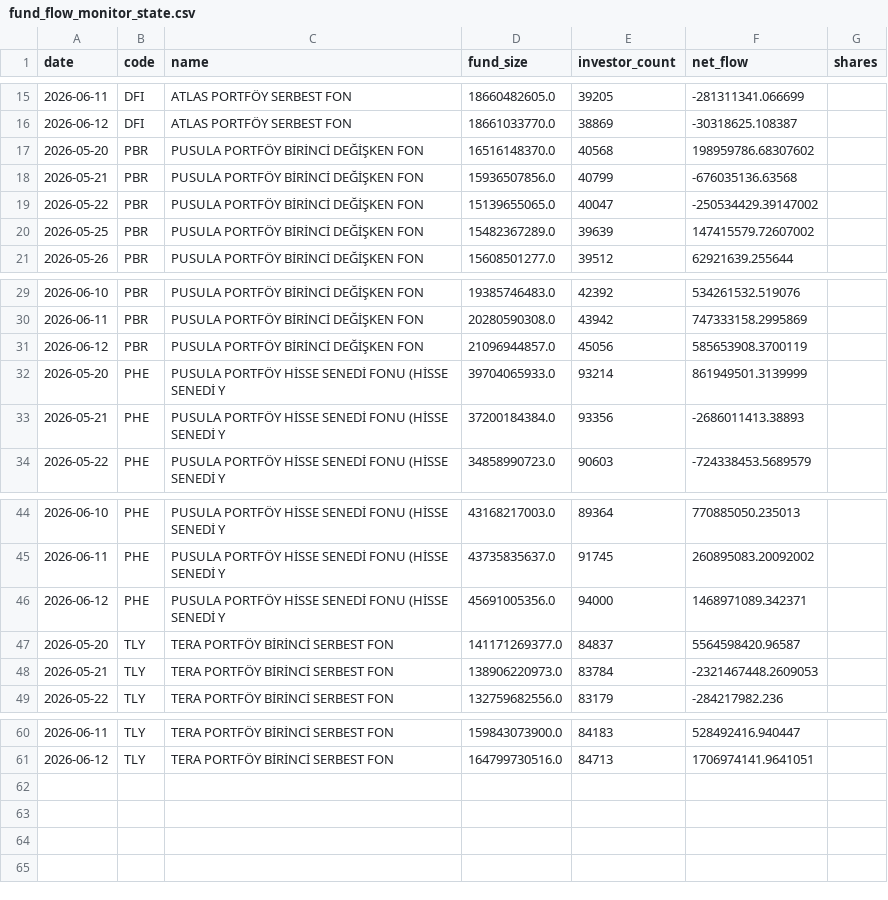
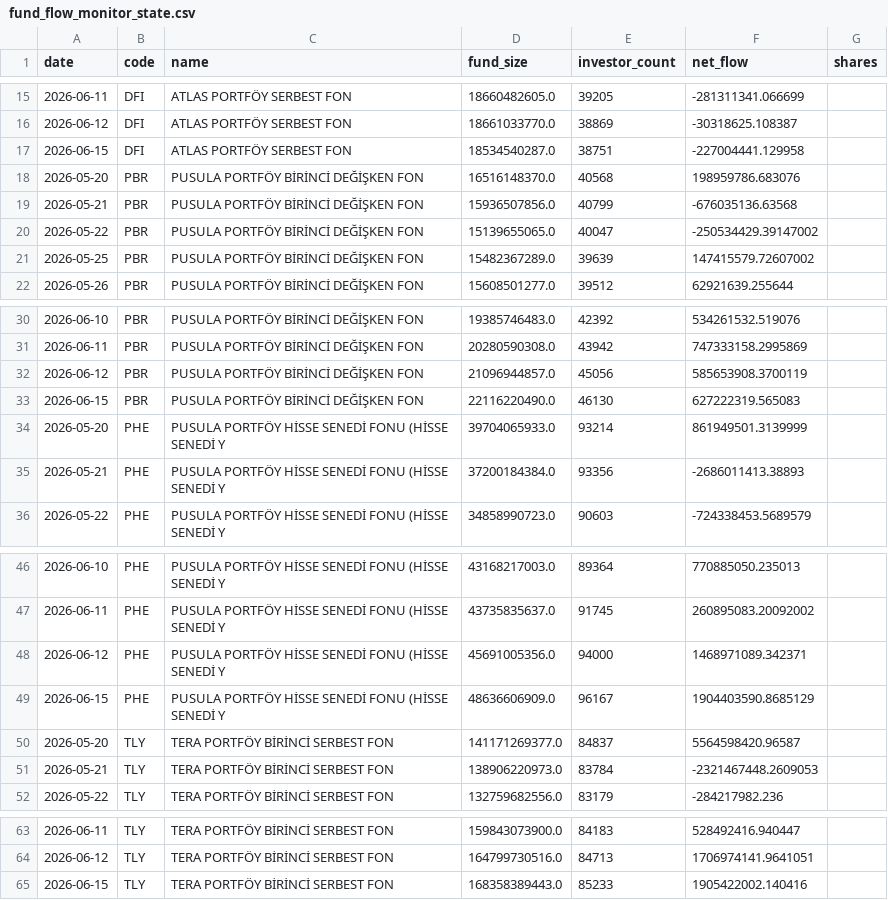
Before and after one commit to aalpkk/nox-project, a CSV file: output/fund_flow_monitor_state.csv, drawn as a sheet; only a part is shown, gaps mark what is left out.

```diff
--- a/output/fund_flow_monitor_state.csv
+++ b/output/fund_flow_monitor_state.csv
@@ -16,3 +16,4 @@ date,code,name,fund_size,investor_count,net_flow,shares
 2026-06-12,DFI,ATLAS PORTFÖY SERBEST FON,18661033770.0,38869,-30318625.108387,
-2026-05-20,PBR,PUSULA PORTFÖY BİRİNCİ DEĞİŞKEN FON,16516148370.0,40568,198959786.68307602,
+2026-06-15,DFI,ATLAS PORTFÖY SERBEST FON,18534540287.0,38751,-227004441.129958,
+2026-05-20,PBR,PUSULA PORTFÖY BİRİNCİ DEĞİŞKEN FON,16516148370.0,40568,198959786.683076,
 2026-05-21,PBR,PUSULA PORTFÖY BİRİNCİ DEĞİŞKEN FON,15936507856.0,40799,-676035136.63568,
@@ -31,2 +32,3 @@ date,code,name,fund_size,investor_count,net_flow,shares
 2026-06-12,PBR,PUSULA PORTFÖY BİRİNCİ DEĞİŞKEN FON,21096944857.0,45056,585653908.3700119,
+2026-06-15,PBR,PUSULA PORTFÖY BİRİNCİ DEĞİŞKEN FON,22116220490.0,46130,627222319.565083,
 2026-05-20,PHE,PUSULA PORTFÖY HİSSE SENEDİ FONU (HİSSE SENEDİ Y,39704065933.0,93214,861949501.3139999,
@@ -46,2 +48,3 @@ date,code,name,fund_size,investor_count,net_flow,shares
 2026-06-12,PHE,PUSULA PORTFÖY HİSSE SENEDİ FONU (HİSSE SENEDİ Y,45691005356.0,94000,1468971089.342371,
+2026-06-15,PHE,PUSULA PORTFÖY HİSSE SENEDİ FONU (HİSSE SENEDİ Y,48636606909.0,96167,1904403590.8685129,
 2026-05-20,TLY,TERA PORTFÖY BİRİNCİ SERBEST FON,141171269377.0,84837,5564598420.96587,
@@ -61 +64,2 @@ date,code,name,fund_size,investor_count,net_flow,shares
 2026-06-12,TLY,TERA PORTFÖY BİRİNCİ SERBEST FON,164799730516.0,84713,1706974141.9641051,
+2026-06-15,TLY,TERA PORTFÖY BİRİNCİ SERBEST FON,168358389443.0,85233,1905422002.140416,
```
